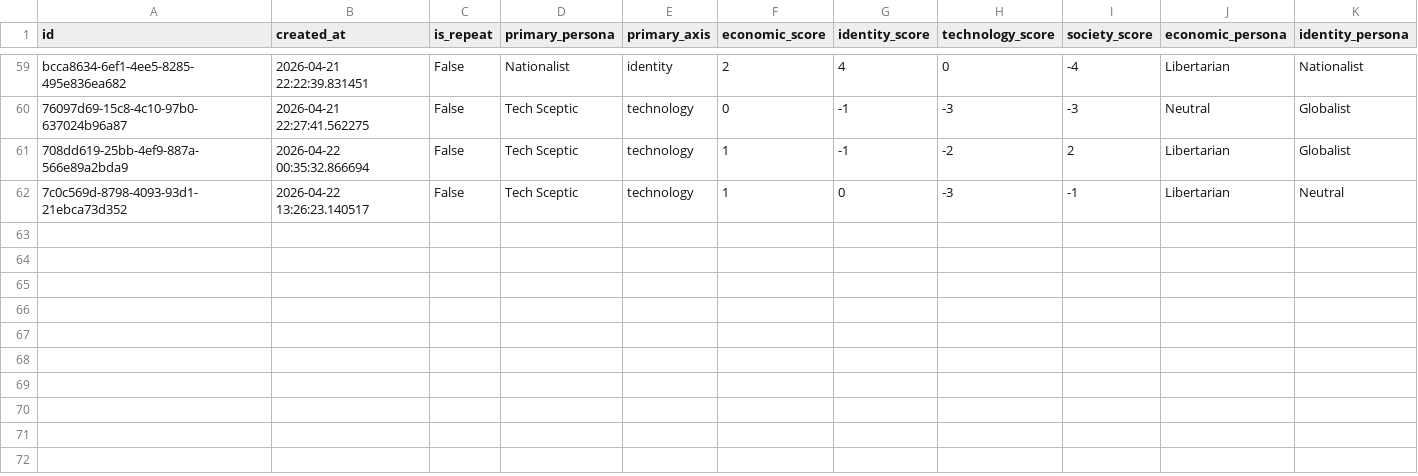
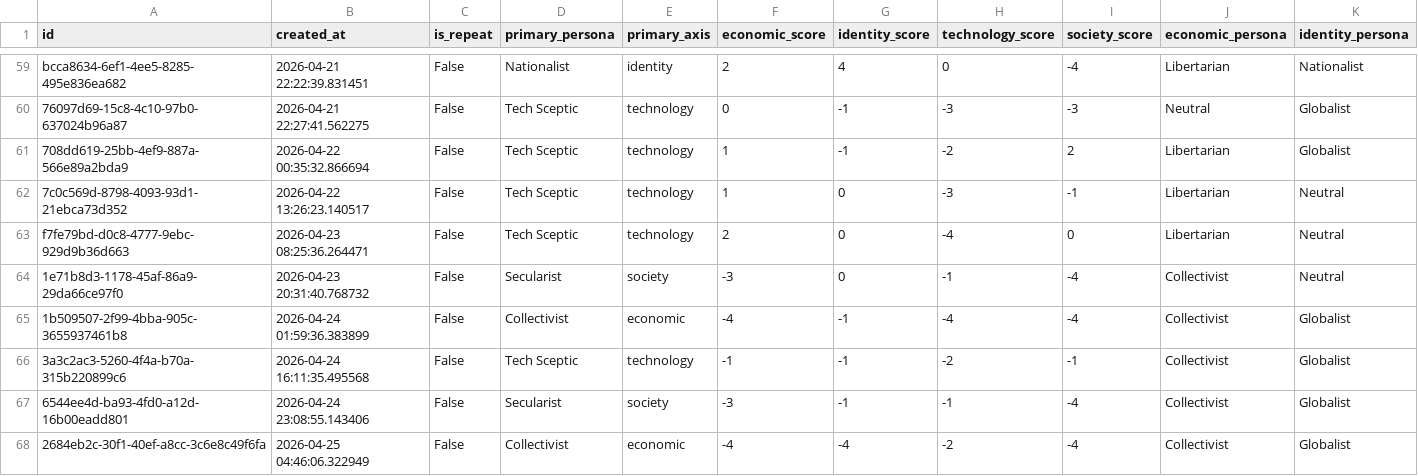
Before and after one commit to willjgriff/llm-pluralism, a CSV file: output/scripts/web_export_sessions.csv, drawn as a sheet; only a part is shown, gaps mark what is left out; rows hold the shown columns only; the diff names each change by its address in the sheet, - before the commit and + after, or states it on an @@ line.

Commit message:
Add latest survey data

```diff
--- a/output/scripts/web_export_sessions.csv
+++ b/output/scripts/web_export_sessions.csv
+row 63: f7fe79bd-d0c8-4777-9ebc-929d9b36d663 | 2026-04-23 08:25:36.264471 | False | Tech Sceptic | technology | 2 | 0 | -4 | 0 | Libertarian | Neutral
+row 64: 1e71b8d3-1178-45af-86a9-29da66ce97f0 | 2026-04-23 20:31:40.768732 | False | Secularist | society | -3 | 0 | -1 | -4 | Collectivist | Neutral
+row 65: 1b509507-2f99-4bba-905c-3655937461b8 | 2026-04-24 01:59:36.383899 | False | Collectivist | economic | -4 | -1 | -4 | -4 | Collectivist | Globalist
+row 66: 3a3c2ac3-5260-4f4a-b70a-315b220899c6 | 2026-04-24 16:11:35.495568 | False | Tech Sceptic | technology | -1 | -1 | -2 | -1 | Collectivist | Globalist
+row 67: 6544ee4d-ba93-4fd0-a12d-16b00eadd801 | 2026-04-24 23:08:55.143406 | False | Secularist | society | -3 | -1 | -1 | -4 | Collectivist | Globalist
+row 68: 2684eb2c-30f1-40ef-a8cc-3c6e8c49f6fa | 2026-04-25 04:46:06.322949 | False | Collectivist | economic | -4 | -4 | -2 | -4 | Collectivist | Globalist
```
Also changed, not shown: 1 other file.
